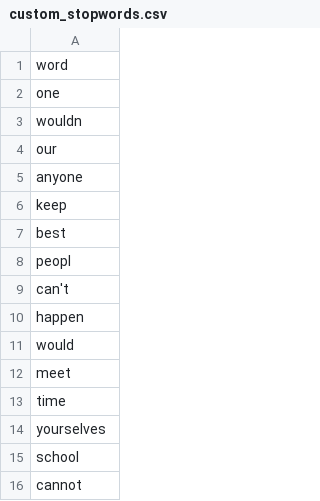
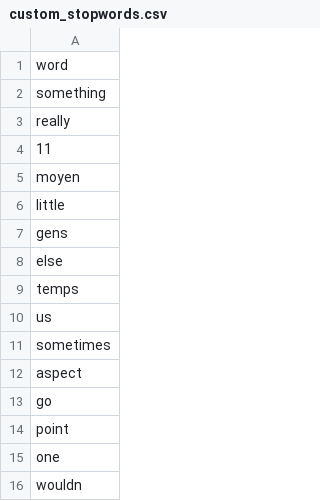
Before and after one commit to AlexanderTheAlright/text-chef, a CSV file: custom_stopwords.csv, drawn as a sheet; only a part is shown; the shorter side is filled out with more unchanged rows.

Commit message:
Update custom_stopwords.csv

```diff
--- a/custom_stopwords.csv
+++ b/custom_stopwords.csv
@@ -1,2 +1,15 @@
 word
+something
+really
+11
+moyen
+little
+gens
+else
+temps
+us
+sometimes
+aspect
+go
+point
 one
```
